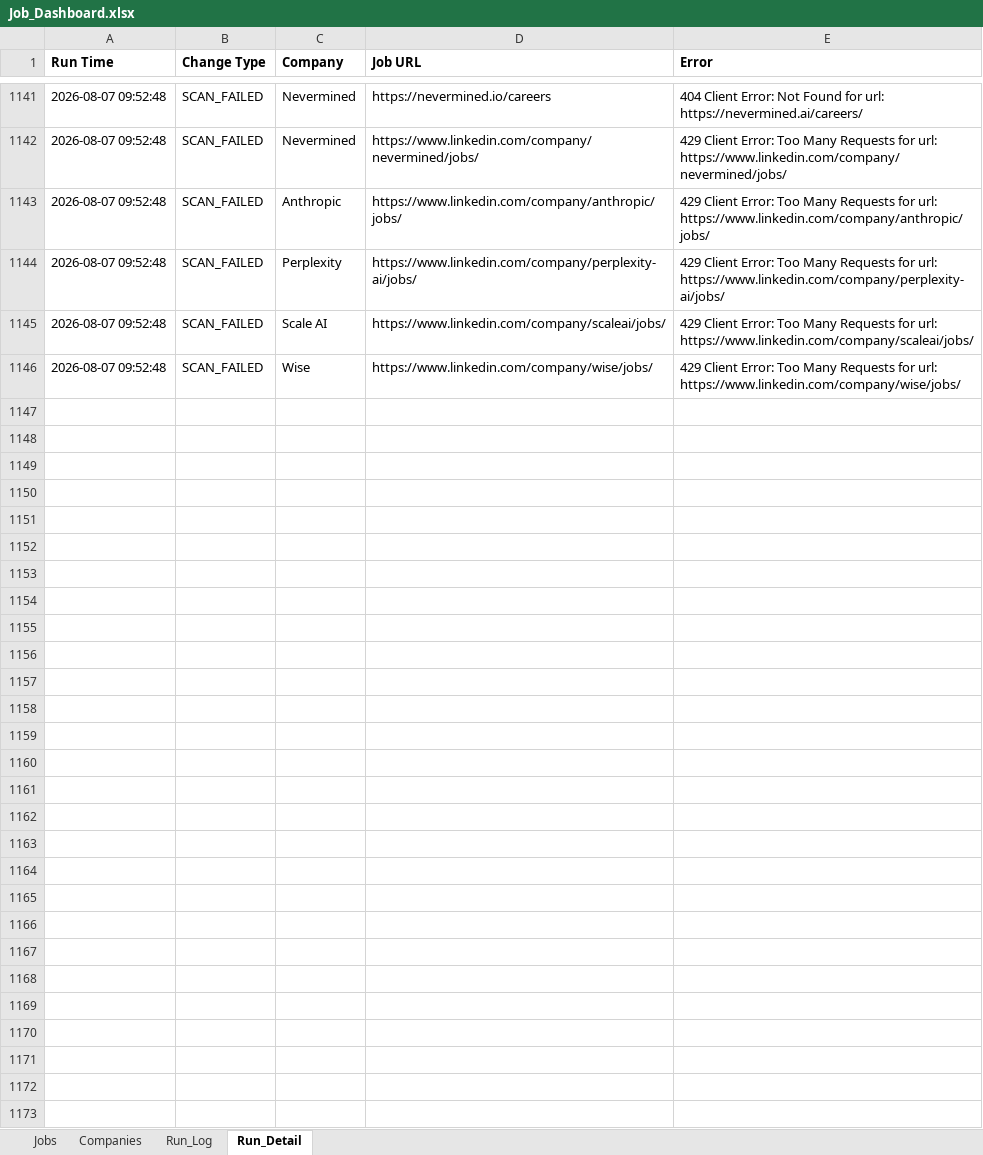
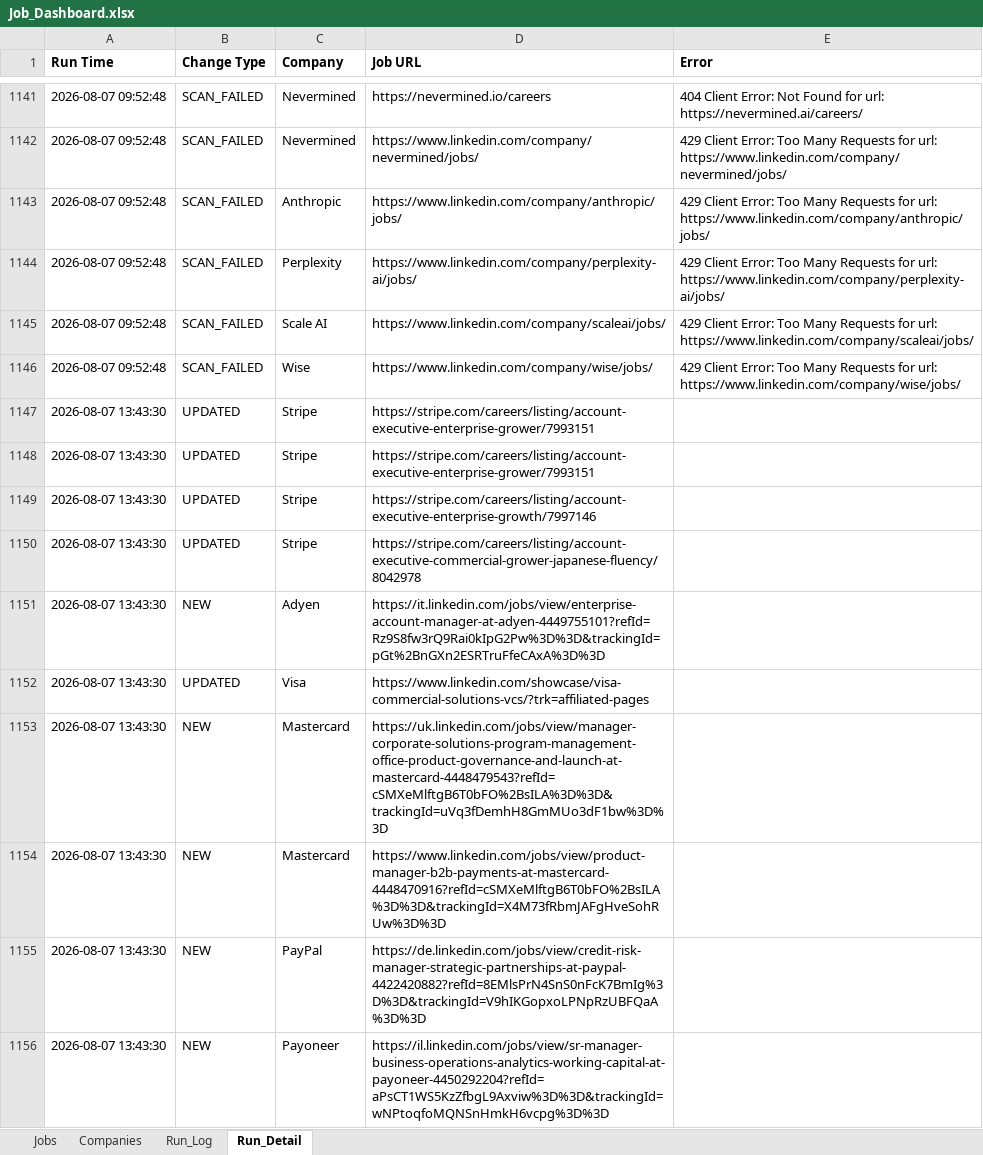
Before and after one commit to sabrinahan93-byte/PCIP, an Excel workbook: output/Job_Dashboard.xlsx, sheet Run_Detail, drawn as a sheet; only a part is shown, gaps mark what is left out; values as stored, in another font and other column widths than the file's, no borders; the diff covers the shown part only; the diff names each change by its address in the sheet, - before the commit and + after, or states it on an @@ line.

```diff
--- a/output/Job_Dashboard.xlsx (sheet Run_Detail)
+++ b/output/Job_Dashboard.xlsx (sheet Run_Detail)
+row 1147: 2026-08-07 13:43:30 | UPDATED | Stripe | https://stripe.com/careers/listing/account-executive-enterprise-grower/7993151
+row 1148: 2026-08-07 13:43:30 | UPDATED | Stripe | https://stripe.com/careers/listing/account-executive-enterprise-grower/7993151
+row 1149: 2026-08-07 13:43:30 | UPDATED | Stripe | https://stripe.com/careers/listing/account-executive-enterprise-growth/7997146
+row 1150: 2026-08-07 13:43:30 | UPDATED | Stripe | https://stripe.com/careers/listing/account-executive-commercial-grower-japanese-fluency/8042978
+row 1151: 2026-08-07 13:43:30 | NEW | Adyen | https://it.linkedin.com/jobs/view/enterprise-account-manager-at-adyen-4449755101?refId=Rz9S8fw3rQ9Rai0kIpG2Pw%3D%3D&trackingId=pGt%2BnGXn2ESRTruFfeCAxA%3D%3D
+row 1152: 2026-08-07 13:43:30 | UPDATED | Visa | https://www.linkedin.com/showcase/visa-commercial-solutions-vcs/?trk=affiliated-pages
+row 1153: 2026-08-07 13:43:30 | NEW | Mastercard | https://uk.linkedin.com/jobs/view/manager-corporate-solutions-program-management-office-product-governance-and-launch-at-mastercard-4448479543?refId=cSMXeMlftgB6T0bFO%2BsILA%3D%3D&trackingId=uVq3fDemhH8GmMUo3dF1bw%3D%3D
+row 1154: 2026-08-07 13:43:30 | NEW | Mastercard | https://www.linkedin.com/jobs/view/product-manager-b2b-payments-at-mastercard-4448470916?refId=cSMXeMlftgB6T0bFO%2BsILA%3D%3D&trackingId=X4M73fRbmJAFgHveSohRUw%3D%3D
+row 1155: 2026-08-07 13:43:30 | NEW | PayPal | https://de.linkedin.com/jobs/view/credit-risk-manager-strategic-partnerships-at-paypal-4422420882?refId=8EMlsPrN4SnS0nFcK7BmIg%3D%3D&trackingId=V9hIKGopxoLPNpRzUBFQaA%3D%3D
+row 1156: 2026-08-07 13:43:30 | NEW | Payoneer | https://il.linkedin.com/jobs/view/sr-manager-business-operations-analytics-working-capital-at-payoneer-4450292204?refId=aPsCT1WS5KzZfbgL9Axviw%3D%3D&trackingId=wNPtoqfoMQNSnHmkH6vcpg%3D%3D
```
Also changed, not shown: 104 added rows elsewhere in this sheet, sheet Jobs, sheet Run_Log, 1 other file.
